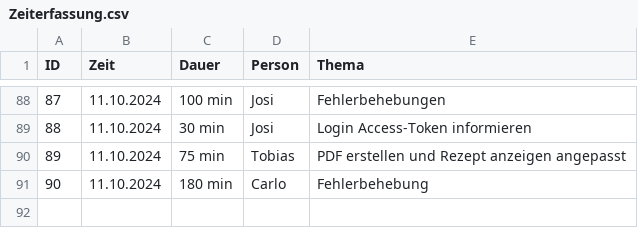
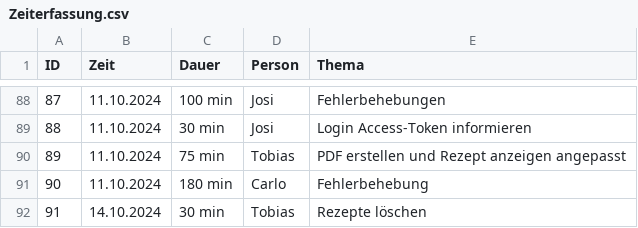
Before and after one commit to Software-Engineering-I-HWR/GourmetGuide, a CSV file: Zeiterfassung.csv, drawn as a sheet; only a part is shown, gaps mark what is left out; the diff names each change by its address in the sheet, - before the commit and + after, or states it on an @@ line.

Commit message:
Update Zeiterfassung.csv

```diff
--- a/Zeiterfassung.csv
+++ b/Zeiterfassung.csv
+row 92: 91 | 14.10.2024 | 30 min | Tobias | Rezepte löschen
```
